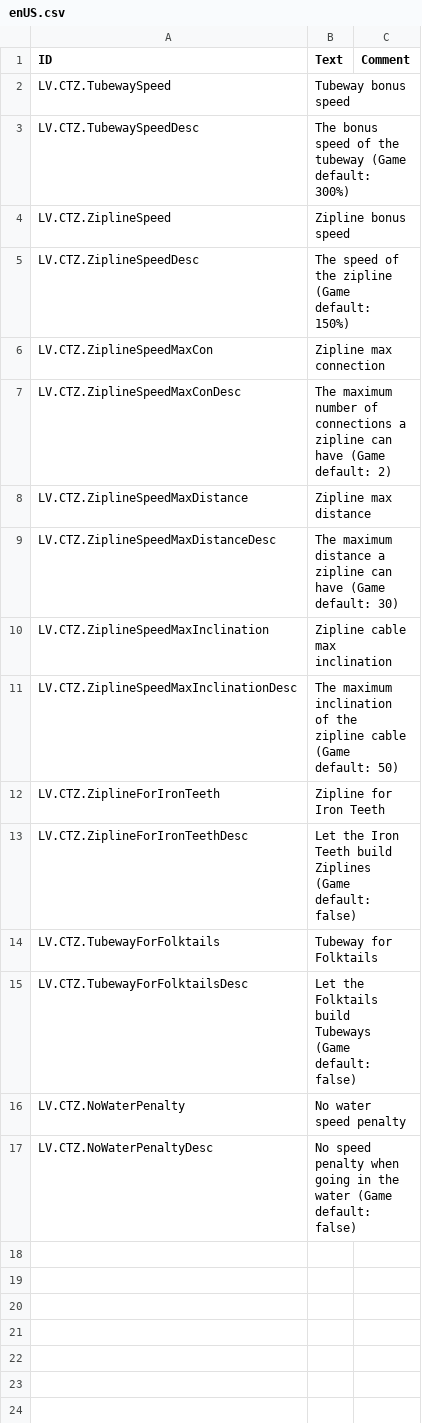
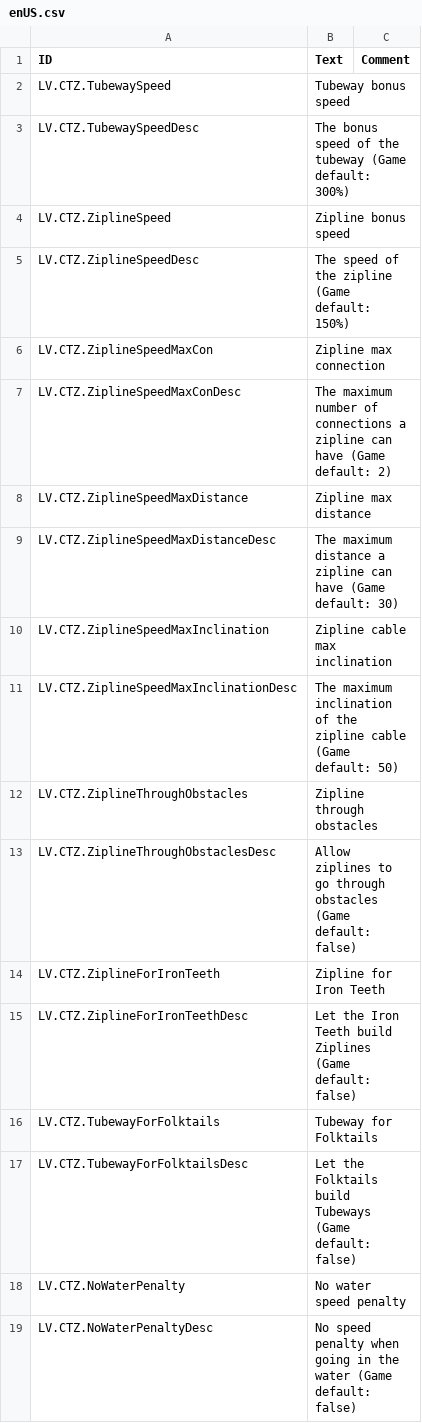
Before and after one commit to datvm/TimberbornMods, a CSV file: ConfigurableTubeZipLine/Localizations/enUS.csv, drawn as a sheet.

Commit message:
Config Zipline v7.3.0: build obstructed Zipline.

```diff
--- a/ConfigurableTubeZipLine/Localizations/enUS.csv
+++ b/ConfigurableTubeZipLine/Localizations/enUS.csv
@@ -11,2 +11,4 @@ LV.CTZ.ZiplineSpeedMaxInclination,"Zipline cable max inclination",
 LV.CTZ.ZiplineSpeedMaxInclinationDesc,"The maximum inclination of the zipline cable (Game default: 50)",
+LV.CTZ.ZiplineThroughObstacles,"Zipline through obstacles",
+LV.CTZ.ZiplineThroughObstaclesDesc,"Allow ziplines to go through obstacles (Game default: false)",
 LV.CTZ.ZiplineForIronTeeth,"Zipline for Iron Teeth",
```
Also changed, not shown: 4 other files.
